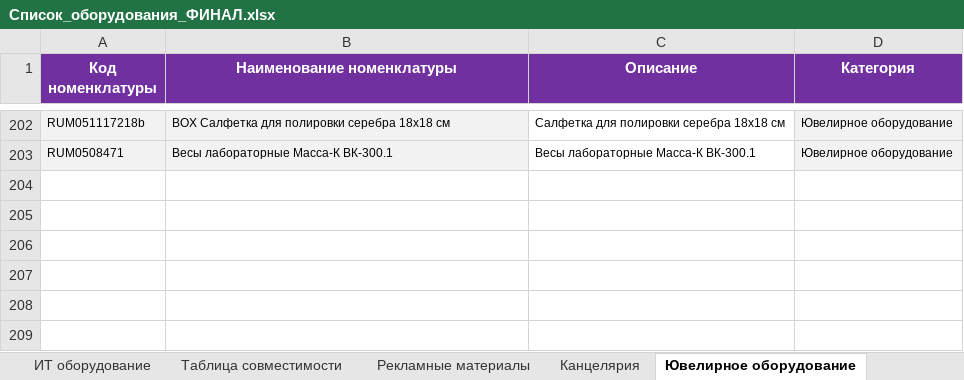
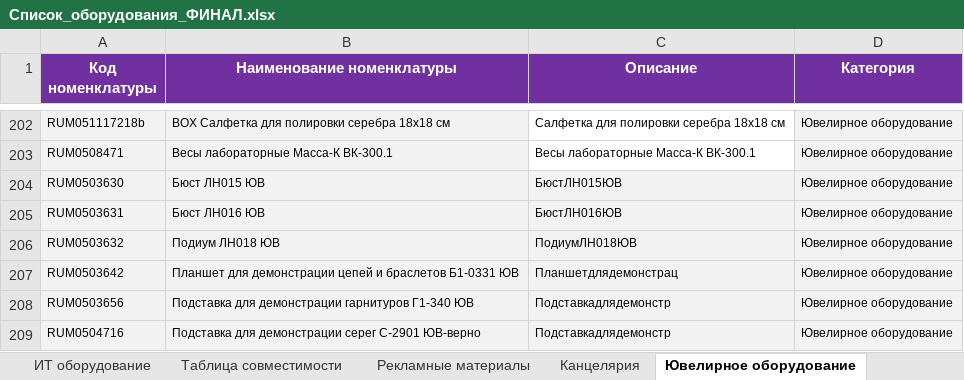
Before and after one commit to skbmaksim82-byte/Portal-zakazov, an Excel workbook: Список_оборудования_ФИНАЛ.xlsx, sheet Ювелирное оборудование, drawn as a sheet; only a part is shown, gaps mark what is left out; values as stored, in another font and other column widths than the file's, no borders; the diff names each change by its address in the sheet, - before the commit and + after, or states it on an @@ line.

```diff
--- a/Список_оборудования_ФИНАЛ.xlsx (sheet Ювелирное оборудование)
+++ b/Список_оборудования_ФИНАЛ.xlsx (sheet Ювелирное оборудование)
+row 204: RUM0503630 | Бюст ЛН015 ЮВ | БюстЛН015ЮВ | Ювелирное оборудование
+row 205: RUM0503631 | Бюст ЛН016 ЮВ | БюстЛН016ЮВ | Ювелирное оборудование
+row 206: RUM0503632 | Подиум ЛН018 ЮВ | ПодиумЛН018ЮВ | Ювелирное оборудование
+row 207: RUM0503642 | Планшет для демонстрации цепей и браслетов Б1-0331 ЮВ | Планшетдлядемонстрац | Ювелирное оборудование
+row 208: RUM0503656 | Подставка для демонстрации гарнитуров Г1-340 ЮВ | Подставкадлядемонстр | Ювелирное оборудование
+row 209: RUM0504716 | Подставка для демонстрации серег С-2901 ЮВ-верно | Подставкадлядемонстр | Ювелирное оборудование
```
Also changed, not shown: sheet Торговое оборудование, sheet Рекламные материалы, sheet Световое оборудование, sheet ИТ оборудование, sheet Канцелярия.
